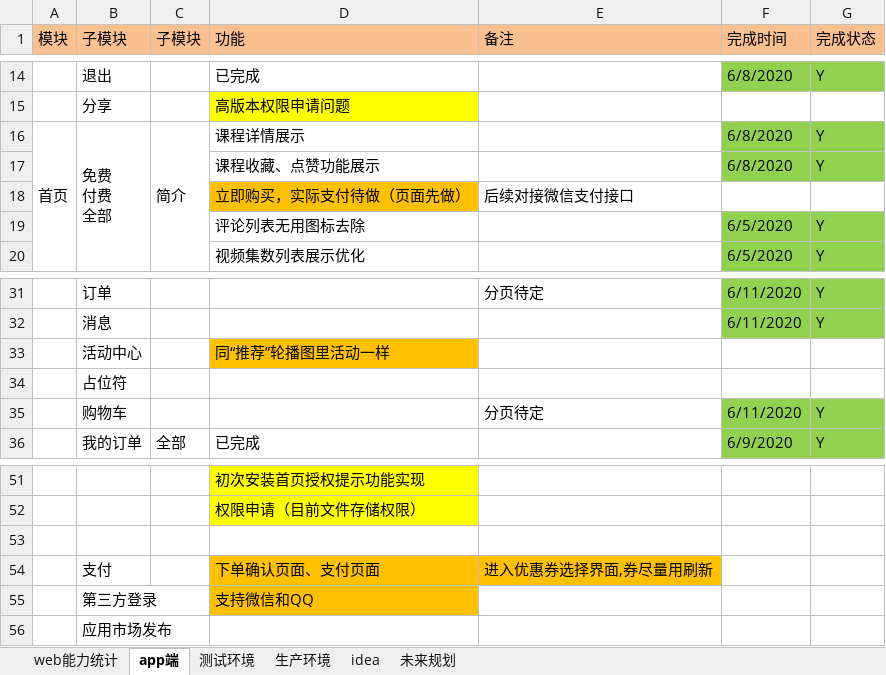
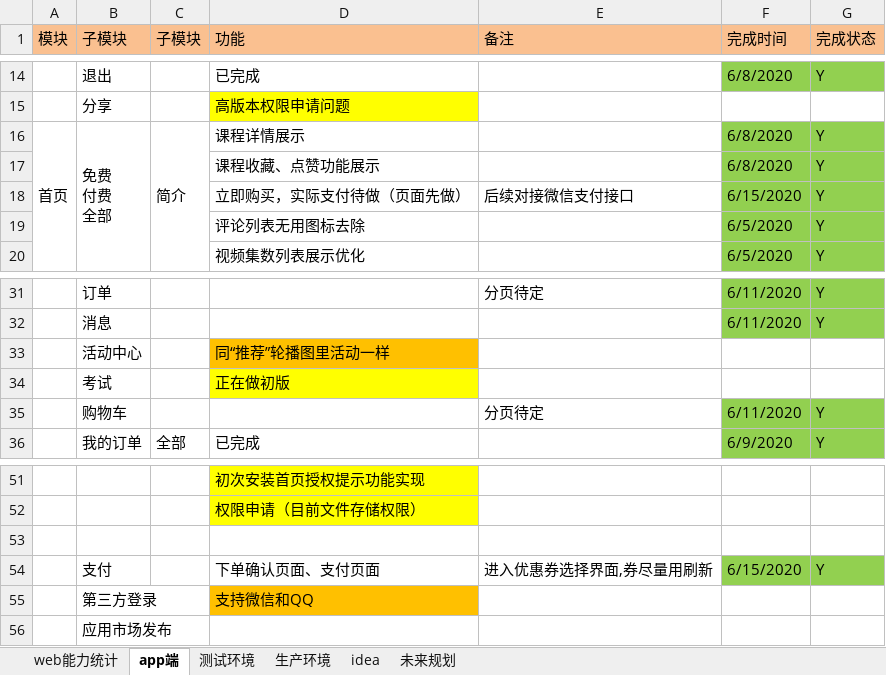
Before and after one commit to 389093982/isoft, an Excel workbook: isoft_doc/工作安排.xlsx, sheet app端, drawn as a sheet; only a part is shown, gaps mark what is left out; values as stored, in another font and other column widths than the file's, no borders; removed rows and columns are numbered as before the commit, all else as after; the diff names each change by its address in the sheet, - before the commit and + after, or states it on an @@ line.

```diff
--- a/isoft_doc/工作安排.xlsx (sheet app端)
+++ b/isoft_doc/工作安排.xlsx (sheet app端)
-D18 fill: #FFC000
+D18 fill: none
-F18 (完成时间): (empty)
+F18 (完成时间): 6/15/2020
-F18:G18 fill: none
+F18:G18 fill: #92D050
-G18 (完成状态): (empty)
+G18 (完成状态): Y
-row 34:  | 占位符
+row 34:  | 考试 |  | 正在做初版
-D54:E54 fill: #FFC000
+D54:E54 fill: none
-F54 (完成时间): (empty)
+F54 (完成时间): 6/15/2020
-F54:G54 fill: none
+F54:G54 fill: #92D050
-G54 (完成状态): (empty)
+G54 (完成状态): Y
```
Also changed, not shown: 8 other files.
